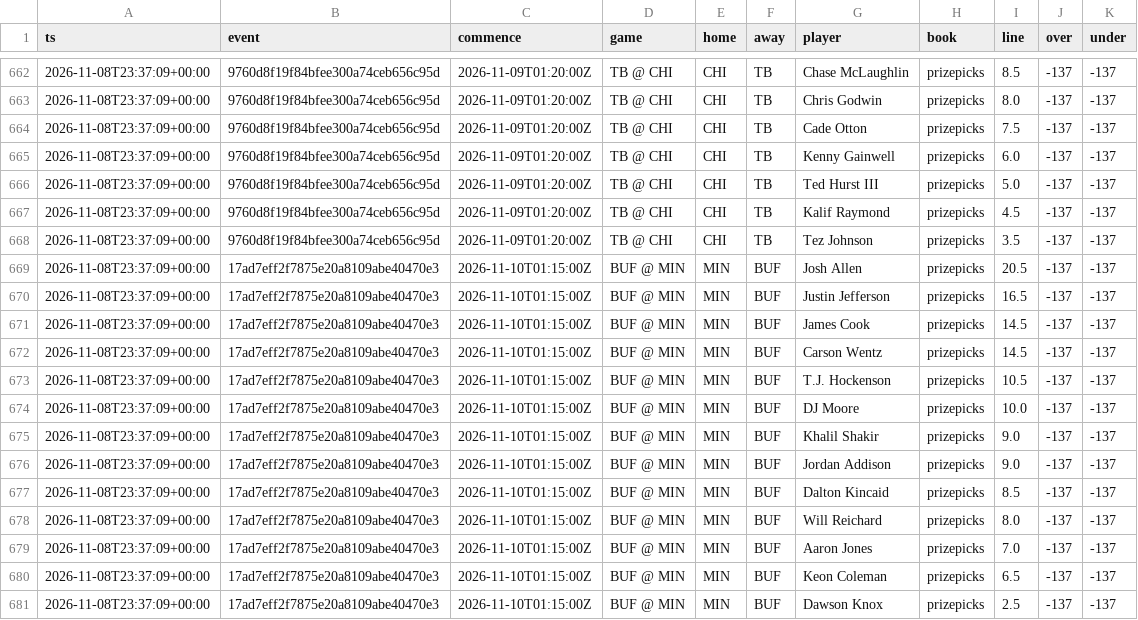
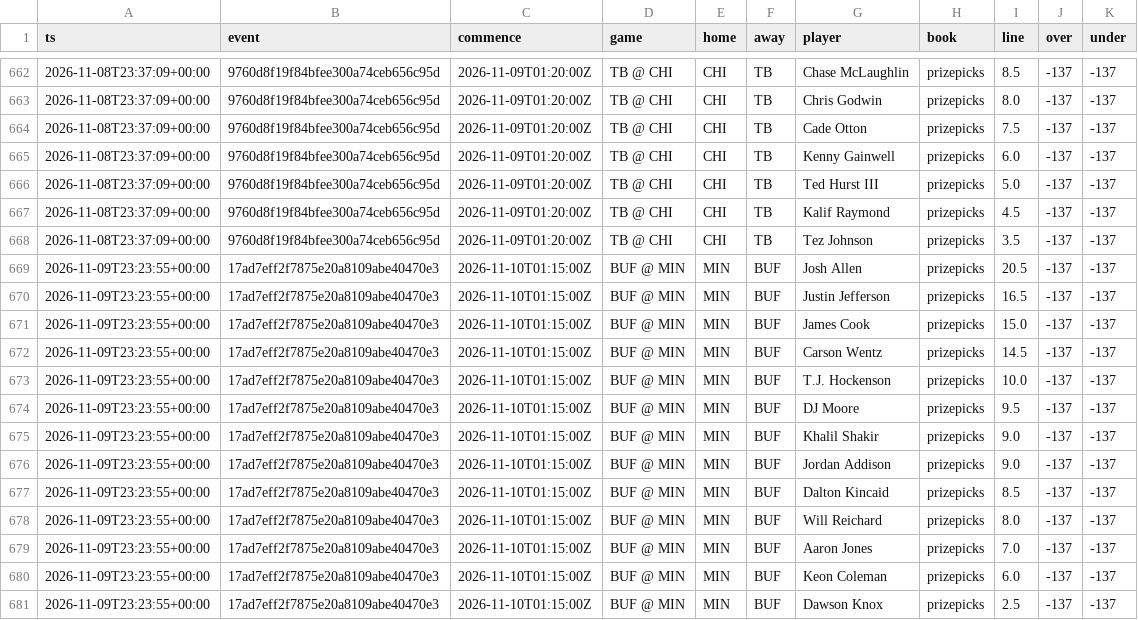
Before and after one commit to jlwin1995-alt/Bball, a CSV file: football/data/log/fp_lines_log.csv, drawn as a sheet; only a part is shown, gaps mark what is left out.

```diff
--- a/football/data/log/fp_lines_log.csv
+++ b/football/data/log/fp_lines_log.csv
@@ -668,14 +668,14 @@ ts,event,commence,game,home,away,player,book,line,over,under
 2026-11-08T23:37:09+00:00,9760d8f19f84bfee300a74ceb656c95d,2026-11-09T01:20:00Z,TB @ CHI,CHI,TB,Tez Johnson,prizepicks,3.5,-137,-137
-2026-11-08T23:37:09+00:00,17ad7eff2f7875e20a8109abe40470e3,2026-11-10T01:15:00Z,BUF @ MIN,MIN,BUF,Josh Allen,prizepicks,20.5,-137,-137
-2026-11-08T23:37:09+00:00,17ad7eff2f7875e20a8109abe40470e3,2026-11-10T01:15:00Z,BUF @ MIN,MIN,BUF,Justin Jefferson,prizepicks,16.5,-137,-137
-2026-11-08T23:37:09+00:00,17ad7eff2f7875e20a8109abe40470e3,2026-11-10T01:15:00Z,BUF @ MIN,MIN,BUF,James Cook,prizepicks,14.5,-137,-137
-2026-11-08T23:37:09+00:00,17ad7eff2f7875e20a8109abe40470e3,2026-11-10T01:15:00Z,BUF @ MIN,MIN,BUF,Carson Wentz,prizepicks,14.5,-137,-137
-2026-11-08T23:37:09+00:00,17ad7eff2f7875e20a8109abe40470e3,2026-11-10T01:15:00Z,BUF @ MIN,MIN,BUF,T.J. Hockenson,prizepicks,10.5,-137,-137
-2026-11-08T23:37:09+00:00,17ad7eff2f7875e20a8109abe40470e3,2026-11-10T01:15:00Z,BUF @ MIN,MIN,BUF,DJ Moore,prizepicks,10.0,-137,-137
-2026-11-08T23:37:09+00:00,17ad7eff2f7875e20a8109abe40470e3,2026-11-10T01:15:00Z,BUF @ MIN,MIN,BUF,Khalil Shakir,prizepicks,9.0,-137,-137
-2026-11-08T23:37:09+00:00,17ad7eff2f7875e20a8109abe40470e3,2026-11-10T01:15:00Z,BUF @ MIN,MIN,BUF,Jordan Addison,prizepicks,9.0,-137,-137
-2026-11-08T23:37:09+00:00,17ad7eff2f7875e20a8109abe40470e3,2026-11-10T01:15:00Z,BUF @ MIN,MIN,BUF,Dalton Kincaid,prizepicks,8.5,-137,-137
-2026-11-08T23:37:09+00:00,17ad7eff2f7875e20a8109abe40470e3,2026-11-10T01:15:00Z,BUF @ MIN,MIN,BUF,Will Reichard,prizepicks,8.0,-137,-137
-2026-11-08T23:37:09+00:00,17ad7eff2f7875e20a8109abe40470e3,2026-11-10T01:15:00Z,BUF @ MIN,MIN,BUF,Aaron Jones,prizepicks,7.0,-137,-137
-2026-11-08T23:37:09+00:00,17ad7eff2f7875e20a8109abe40470e3,2026-11-10T01:15:00Z,BUF @ MIN,MIN,BUF,Keon Coleman,prizepicks,6.5,-137,-137
-2026-11-08T23:37:09+00:00,17ad7eff2f7875e20a8109abe40470e3,2026-11-10T01:15:00Z,BUF @ MIN,MIN,BUF,Dawson Knox,prizepicks,2.5,-137,-137
+2026-11-09T23:23:55+00:00,17ad7eff2f7875e20a8109abe40470e3,2026-11-10T01:15:00Z,BUF @ MIN,MIN,BUF,Josh Allen,prizepicks,20.5,-137,-137
+2026-11-09T23:23:55+00:00,17ad7eff2f7875e20a8109abe40470e3,2026-11-10T01:15:00Z,BUF @ MIN,MIN,BUF,Justin Jefferson,prizepicks,16.5,-137,-137
+2026-11-09T23:23:55+00:00,17ad7eff2f7875e20a8109abe40470e3,2026-11-10T01:15:00Z,BUF @ MIN,MIN,BUF,James Cook,prizepicks,15.0,-137,-137
+2026-11-09T23:23:55+00:00,17ad7eff2f7875e20a8109abe40470e3,2026-11-10T01:15:00Z,BUF @ MIN,MIN,BUF,Carson Wentz,prizepicks,14.5,-137,-137
+2026-11-09T23:23:55+00:00,17ad7eff2f7875e20a8109abe40470e3,2026-11-10T01:15:00Z,BUF @ MIN,MIN,BUF,T.J. Hockenson,prizepicks,10.0,-137,-137
+2026-11-09T23:23:55+00:00,17ad7eff2f7875e20a8109abe40470e3,2026-11-10T01:15:00Z,BUF @ MIN,MIN,BUF,DJ Moore,prizepicks,9.5,-137,-137
+2026-11-09T23:23:55+00:00,17ad7eff2f7875e20a8109abe40470e3,2026-11-10T01:15:00Z,BUF @ MIN,MIN,BUF,Khalil Shakir,prizepicks,9.0,-137,-137
+2026-11-09T23:23:55+00:00,17ad7eff2f7875e20a8109abe40470e3,2026-11-10T01:15:00Z,BUF @ MIN,MIN,BUF,Jordan Addison,prizepicks,9.0,-137,-137
+2026-11-09T23:23:55+00:00,17ad7eff2f7875e20a8109abe40470e3,2026-11-10T01:15:00Z,BUF @ MIN,MIN,BUF,Dalton Kincaid,prizepicks,8.5,-137,-137
+2026-11-09T23:23:55+00:00,17ad7eff2f7875e20a8109abe40470e3,2026-11-10T01:15:00Z,BUF @ MIN,MIN,BUF,Will Reichard,prizepicks,8.0,-137,-137
+2026-11-09T23:23:55+00:00,17ad7eff2f7875e20a8109abe40470e3,2026-11-10T01:15:00Z,BUF @ MIN,MIN,BUF,Aaron Jones,prizepicks,7.0,-137,-137
+2026-11-09T23:23:55+00:00,17ad7eff2f7875e20a8109abe40470e3,2026-11-10T01:15:00Z,BUF @ MIN,MIN,BUF,Keon Coleman,prizepicks,6.0,-137,-137
+2026-11-09T23:23:55+00:00,17ad7eff2f7875e20a8109abe40470e3,2026-11-10T01:15:00Z,BUF @ MIN,MIN,BUF,Dawson Knox,prizepicks,2.5,-137,-137
```
Also changed, not shown: football/data/log/cfb_lines_log.csv, football/data/log/lines_log.csv, 15 other files.
